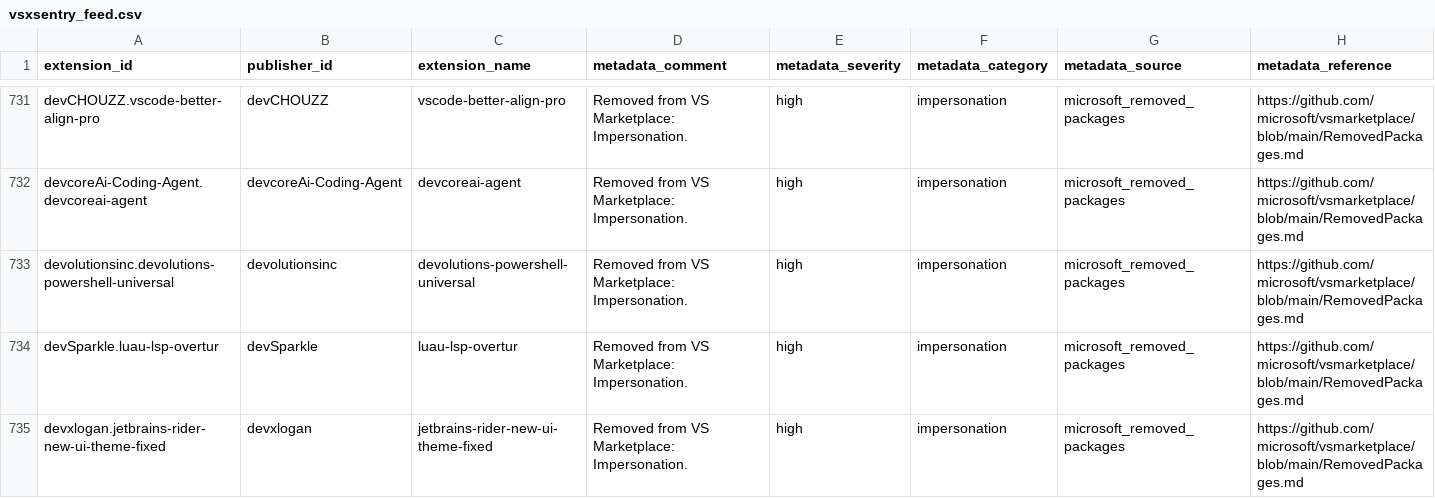
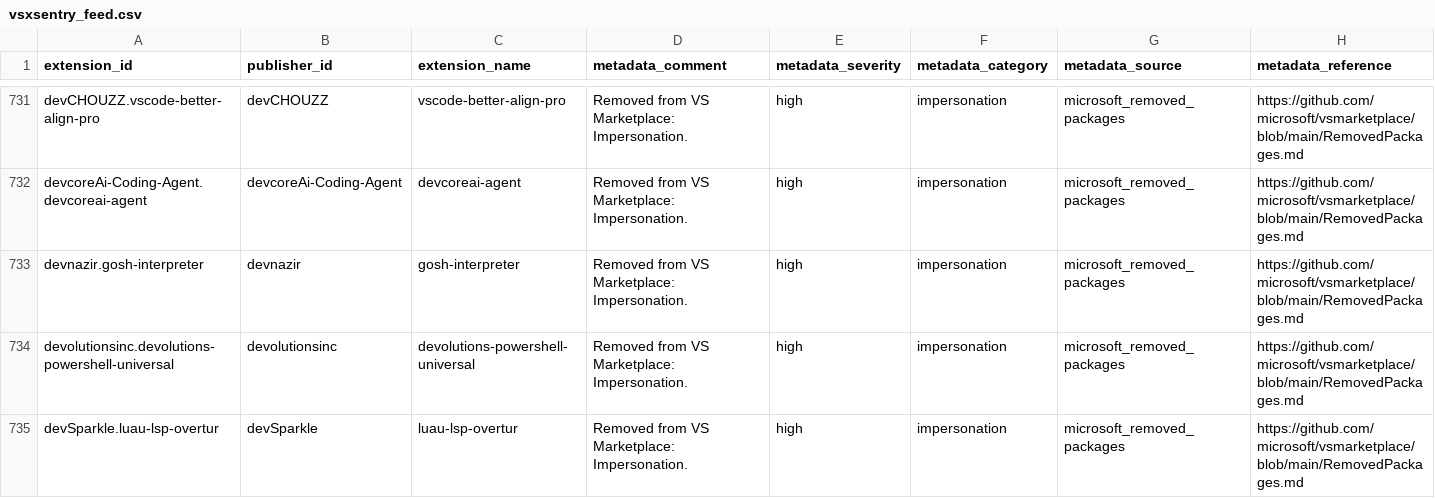
Before and after one commit to vsxsentry/vsxsentry.github.io, a CSV file: feeds/vsxsentry_feed.csv, drawn as a sheet; only a part is shown, gaps mark what is left out; the shorter side is filled out with more unchanged rows; rows hold the shown columns only; the diff covers the shown part only; the diff names each change by its address in the sheet, - before the commit and + after, or states it on an @@ line.

```diff
--- a/feeds/vsxsentry_feed.csv
+++ b/feeds/vsxsentry_feed.csv
+row 733: devnazir.gosh-interpreter | devnazir | gosh-interpreter | Removed from VS Marketplace: Impersonation. | high | impersonation | microsoft_removed_packages | https://github.com/microsoft/vsmarketplace/blob/main/RemovedPackages.md
```
Also changed, not shown: 4 added rows elsewhere in this file, feeds/vsxsentry_malicious_feed.csv, feeds/vsxsentry_opencti_import.csv, 13 other files.
